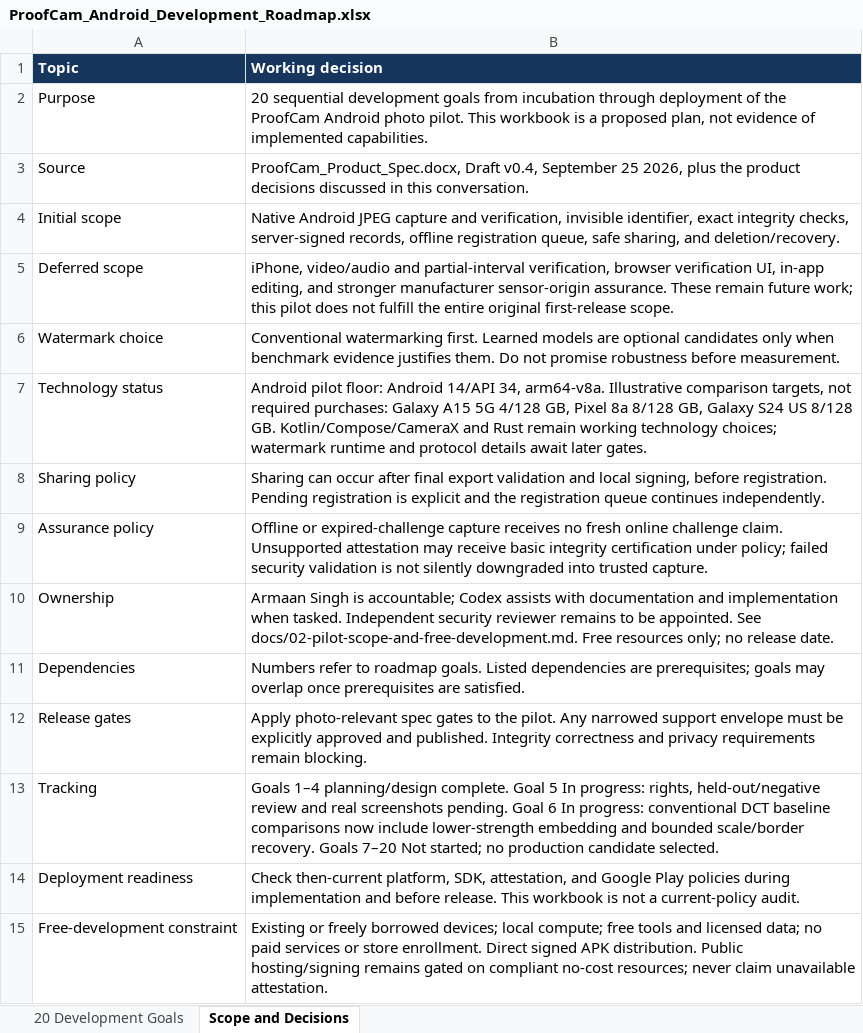
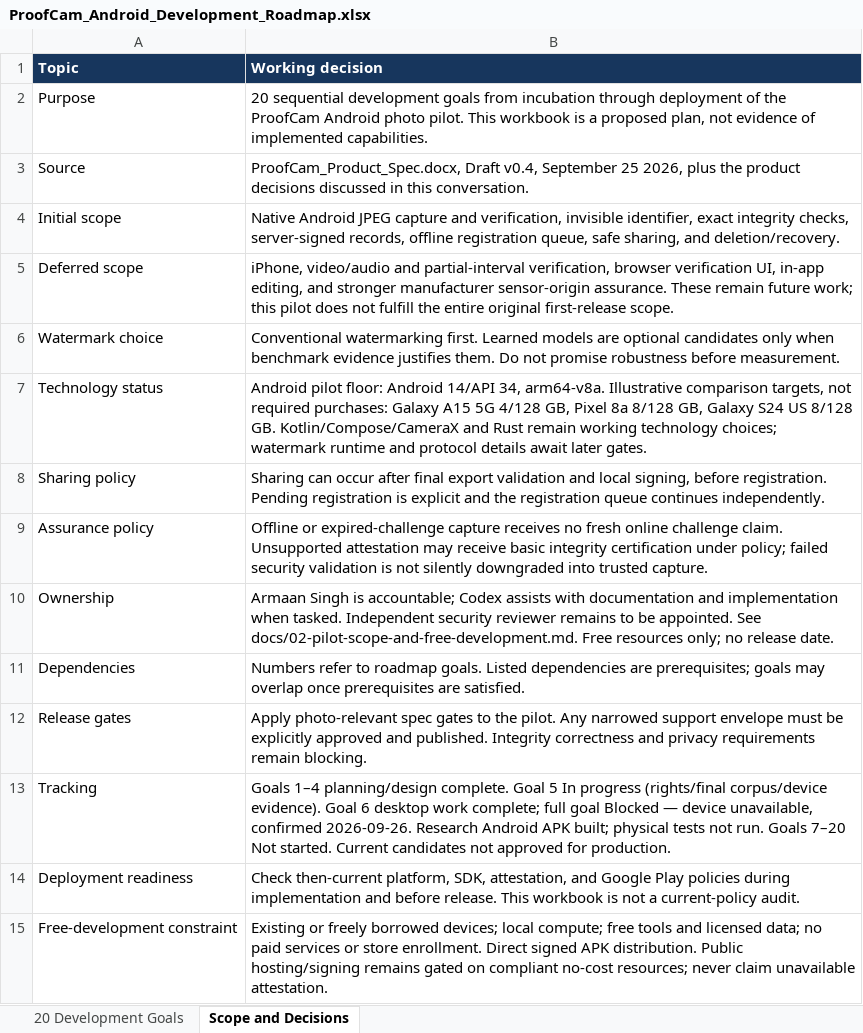
Before and after one commit to a4maan/ProofCam, an Excel workbook: ProofCam_Android_Development_Roadmap.xlsx, sheet Scope and Decisions, drawn as a sheet; values as stored, in another font and other column widths than the file's, no borders; the diff names each change by its address in the sheet, - before the commit and + after, or states it on an @@ line.

Commit message:
Conclude desktop feasibility and prepare Android benchmark; record device blocker

```diff
--- a/ProofCam_Android_Development_Roadmap.xlsx (sheet Scope and Decisions)
+++ b/ProofCam_Android_Development_Roadmap.xlsx (sheet Scope and Decisions)
-B13 (Working decision): …5 In progress: rights, held-out/negative review and real screenshots pending. Goal 6 In progress: conventional DCT baseline comparisons now include lower-strength embedding and bounded scale/border recovery. Goals 7–20 Not started; no production candidate selected.
+B13 (Working decision): …5 In progress (rights/final corpus/device evidence). Goal 6 desktop work complete; full goal Blocked — device unavailable, confirmed 2026-09-26. Research Android APK built; physical tests not run. Goals 7–20 Not started. Current candidates not approved for production.
```
Also changed, not shown: sheet 20 Development Goals, 38 other files.
